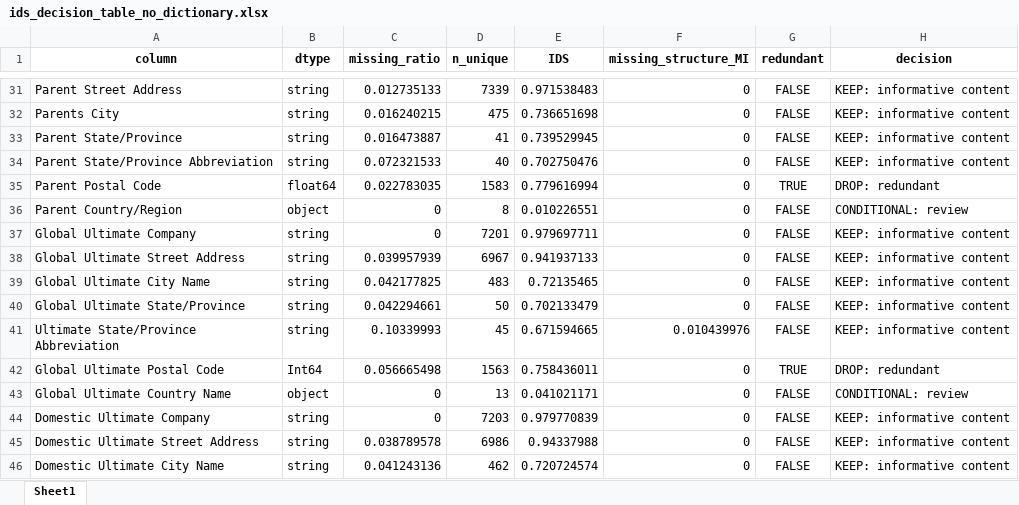
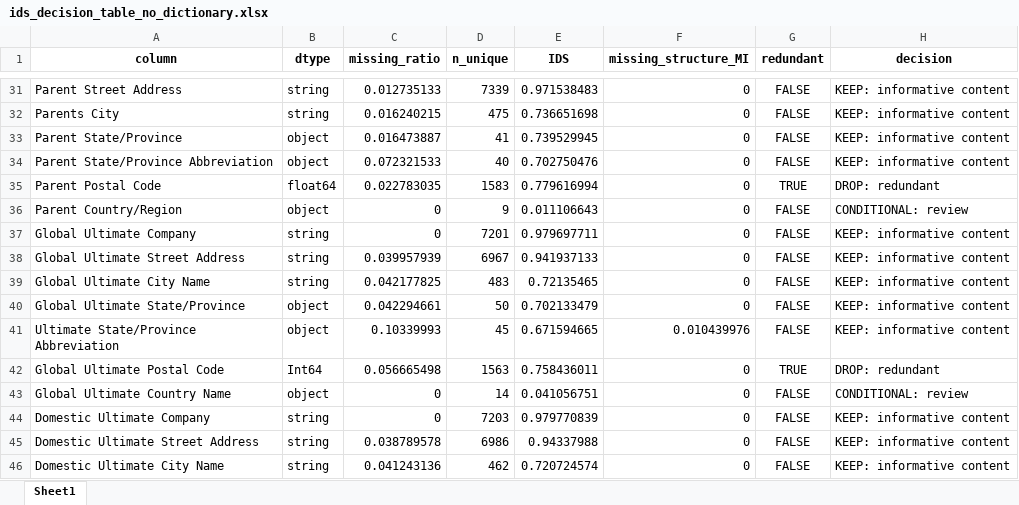
Before and after one commit to Gianice/sdsdatathon, an Excel workbook: notebooks/ids_decision_table_no_dictionary.xlsx, sheet Sheet1, drawn as a sheet; only a part is shown, gaps mark what is left out; values as stored, in another font and other column widths than the file's, no borders; the diff covers the shown part only; the diff names each change by its address in the sheet, - before the commit and + after, or states it on an @@ line.

```diff
--- a/notebooks/ids_decision_table_no_dictionary.xlsx (sheet Sheet1)
+++ b/notebooks/ids_decision_table_no_dictionary.xlsx (sheet Sheet1)
-B33:B34 (dtype): string
+B33:B34 (dtype): object
-D36 (n_unique): 8
+D36 (n_unique): 9
-E36 (IDS): 0.010226551
+E36 (IDS): 0.011106643
-B40:B41 (dtype): string
+B40:B41 (dtype): object
-D43 (n_unique): 13
+D43 (n_unique): 14
-E43 (IDS): 0.041021171
+E43 (IDS): 0.041056751
```
Also changed, not shown: 25 edited cells elsewhere in this sheet, notebooks/cleaning_audit_changes.xlsx, 2 other files.
